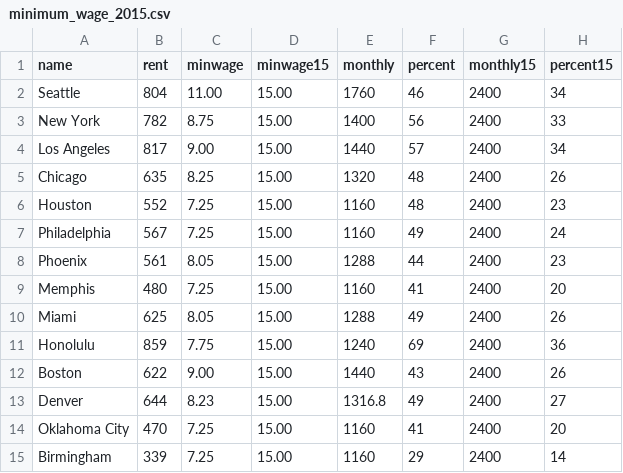
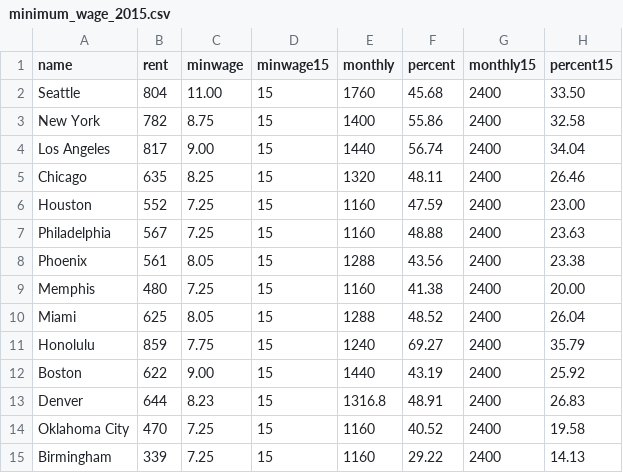
Before and after one commit to seattletimes/minimum-wage, a CSV file: data/minimum_wage_2015.csv, drawn as a sheet.

```diff
--- a/data/minimum_wage_2015.csv
+++ b/data/minimum_wage_2015.csv
@@ -1,15 +1,15 @@
 name,rent,minwage,minwage15,monthly,percent,monthly15,percent15
-Seattle,804,11.00,15.00,1760,46,2400,34
-New York,782,8.75,15.00,1400,56,2400,33
-Los Angeles,817,9.00,15.00,1440,57,2400,34
-Chicago,635,8.25,15.00,1320,48,2400,26
-Houston,552,7.25,15.00,1160,48,2400,23
-Philadelphia,567,7.25,15.00,1160,49,2400,24
-Phoenix,561,8.05,15.00,1288,44,2400,23
-Memphis,480,7.25,15.00,1160,41,2400,20
-Miami,625,8.05,15.00,1288,49,2400,26
-Honolulu,859,7.75,15.00,1240,69,2400,36
-Boston,622,9.00,15.00,1440,43,2400,26
-Denver,644,8.23,15.00,1316.8,49,2400,27
-Oklahoma City,470,7.25,15.00,1160,41,2400,20
-Birmingham,339,7.25,15.00,1160,29,2400,14
+Seattle,804,11.00,15,1760,45.68,2400,33.50
+New York,782,8.75,15,1400,55.86,2400,32.58
+Los Angeles,817,9.00,15,1440,56.74,2400,34.04
+Chicago,635,8.25,15,1320,48.11,2400,26.46
+Houston,552,7.25,15,1160,47.59,2400,23.00
+Philadelphia,567,7.25,15,1160,48.88,2400,23.63
+Phoenix,561,8.05,15,1288,43.56,2400,23.38
+Memphis,480,7.25,15,1160,41.38,2400,20.00
+Miami,625,8.05,15,1288,48.52,2400,26.04
+Honolulu,859,7.75,15,1240,69.27,2400,35.79
+Boston,622,9.00,15,1440,43.19,2400,25.92
+Denver,644,8.23,15,1316.8,48.91,2400,26.83
+Oklahoma City,470,7.25,15,1160,40.52,2400,19.58
+Birmingham,339,7.25,15,1160,29.22,2400,14.13
```
Also changed, not shown: 2 other files.
